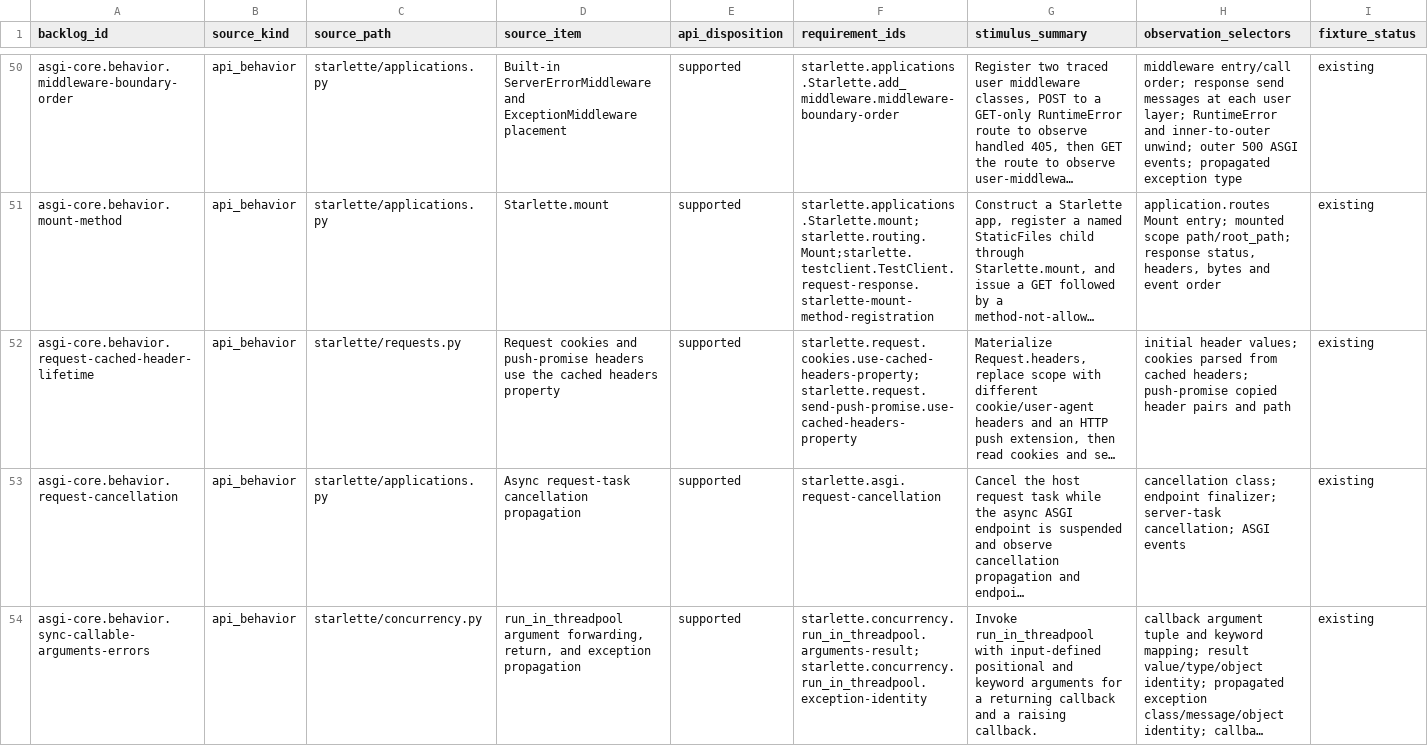
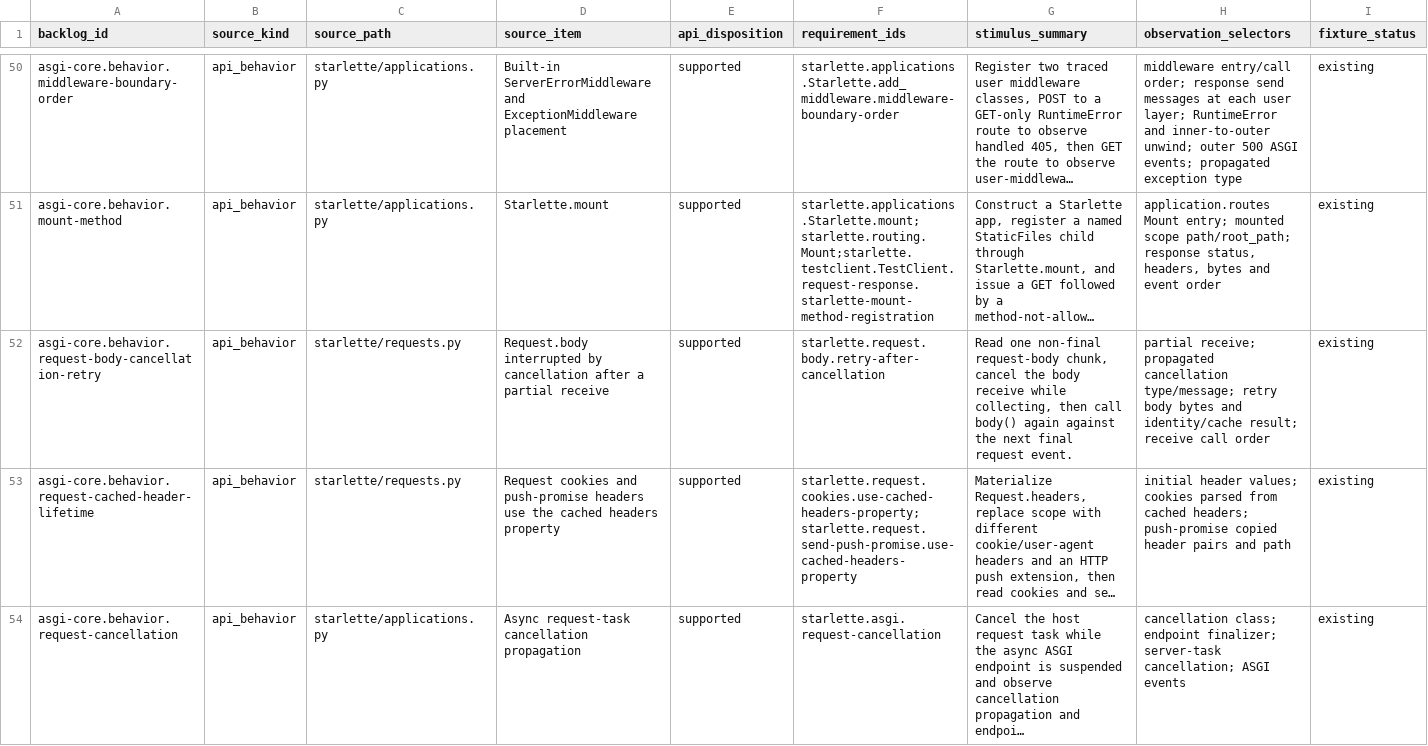
Before and after one commit to appunni-m/starlette-rs, a CSV file: docs/atlas/coverage-matrix.csv, drawn as a sheet; only a part is shown, gaps mark what is left out; the shorter side is filled out with more unchanged rows; long unchanged cells end in …; rows hold the shown columns only; the diff covers the shown part only; the diff names each change by its address in the sheet, - before the commit and + after, or states it on an @@ line.

Commit message:
Implement Starlette routing and streaming edge cases

```diff
--- a/docs/atlas/coverage-matrix.csv
+++ b/docs/atlas/coverage-matrix.csv
+row 52: asgi-core.behavior.request-body-cancellation-retry | api_behavior | starlette/requests.py | Request.body interrupted by cancellation after a partial receive | supported | starlette.request.body.retry-after-cancellation | Read one non-final request-body chunk, cancel the body receive while collecting, then call body() again against the next final request event. | partial receive; propagated cancellation type/message; retry body bytes and identity/cache result; receive call order | existing
```
Also changed, not shown: 2 added rows elsewhere in this file, docs/atlas/reviews/asgi-core-fixtures.csv, docs/atlas/reviews/request-response-fixtures.csv, 14 other files.
